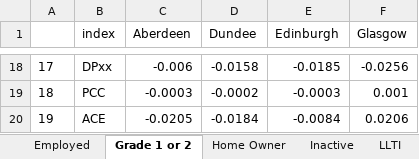
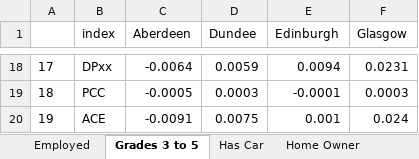
Before and after one commit to JonMinton/scotland_dissimilarity_tables, an Excel workbook: tables/pointchange_in_segs.xlsx, sheet Grades 3 to 5, drawn as a sheet; only a part is shown, gaps mark what is left out; values as stored, in another font and other column widths than the file's, no borders; the diff covers the shown part only; the diff names each change by its address in the sheet, - before the commit and + after, or states it on an @@ line.

```diff
--- a/tables/pointchange_in_segs.xlsx (sheet Grades 3 to 5)
+++ b/tables/pointchange_in_segs.xlsx (sheet Grades 3 to 5)
-sheet tab: Grade 1 or 2
+sheet tab: Grades 3 to 5
+sheet tab: Has Car
-C18 (Aberdeen): -0.006
+C18 (Aberdeen): -0.0064
-D18 (Dundee): -0.0158
+D18 (Dundee): 0.0059
-E18 (Edinburgh): -0.0185
+E18 (Edinburgh): 0.0094
-F18 (Glasgow): -0.0256
+F18 (Glasgow): 0.0231
-C19 (Aberdeen): -0.0003
+C19 (Aberdeen): -0.0005
-D19 (Dundee): -0.0002
+D19 (Dundee): 0.0003
-E19 (Edinburgh): -0.0003
+E19 (Edinburgh): -0.0001
-F19 (Glasgow): 0.001
+F19 (Glasgow): 0.0003
-C20 (Aberdeen): -0.0205
+C20 (Aberdeen): -0.0091
-D20 (Dundee): -0.0184
+D20 (Dundee): 0.0075
-E20 (Edinburgh): -0.0084
+E20 (Edinburgh): 0.001
-F20 (Glasgow): 0.0206
+F20 (Glasgow): 0.024
```
Also changed, not shown: 32 edited cells elsewhere in this sheet, other sheet tabs, tables/change_in_segs.xlsx, 7 other files.
